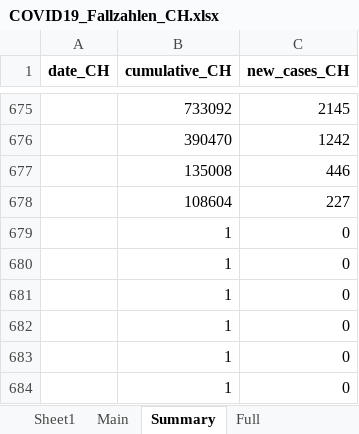
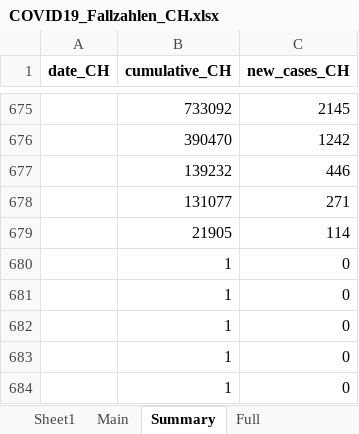
Before and after one commit to esolodko/p1_pub, an Excel workbook: xlsx_data/COVID19_Fallzahlen_CH.xlsx, sheet Summary, drawn as a sheet; only a part is shown, gaps mark what is left out; values as stored, in another font and other column widths than the file's, no borders; removed rows and columns are numbered as before the commit, all else as after; the diff names each change by its address in the sheet, - before the commit and + after, or states it on an @@ line.

```diff
--- a/xlsx_data/COVID19_Fallzahlen_CH.xlsx (sheet Summary)
+++ b/xlsx_data/COVID19_Fallzahlen_CH.xlsx (sheet Summary)
-B677 (cumulative_CH): 135008
+B677 (cumulative_CH): 139232
-row 678:  | 108604 | 227
-row 679:  | 1 | 0
+row 678:  | 131077 | 271
+row 679:  | 21905 | 114
```
Also changed, not shown: sheet Main.
